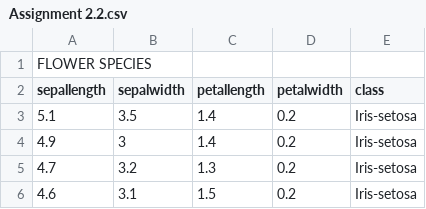
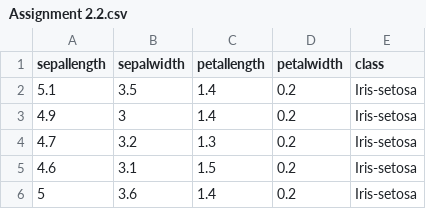
Before and after one commit to CarLowSanity/FA2-CS171, a CSV file: Assignment 2.2.csv, drawn as a sheet; only a part is shown; the shorter side is filled out with more unchanged rows.

Commit message:
Update Assignment 2.2.csv

```diff
--- a/Assignment 2.2.csv
+++ b/Assignment 2.2.csv
@@ -1,2 +1 @@
-FLOWER SPECIES,,,,
 sepallength,sepalwidth,petallength,petalwidth,class
```
